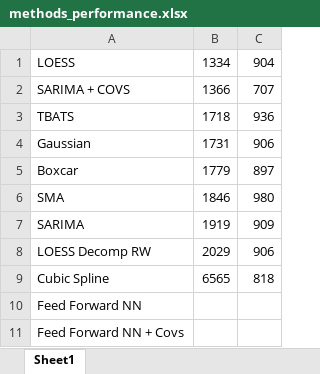
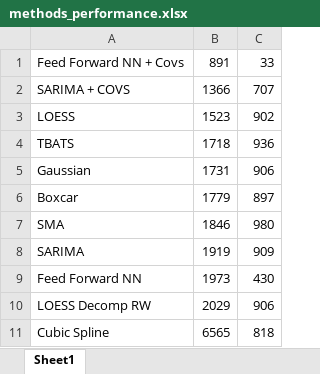
Before and after one commit to pmgblz/stats205_project, an Excel workbook: output/tables/methods_performance.xlsx, sheet Sheet1, drawn as a sheet; values as stored, in another font and other column widths than the file's, no borders; removed rows and columns are numbered as before the commit, all else as after; the diff names each change by its address in the sheet, - before the commit and + after, or states it on an @@ line.

```diff
--- a/output/tables/methods_performance.xlsx (sheet Sheet1)
+++ b/output/tables/methods_performance.xlsx (sheet Sheet1)
-row 1: LOESS | 1334 | 904
+row 1: Feed Forward NN + Covs | 891 | 33
+row 3: LOESS | 1523 | 902
+row 9: Feed Forward NN | 1973 | 430
-row 10: Feed Forward NN
-row 11: Feed Forward NN + Covs
```
Also changed, not shown: 7 other files.
